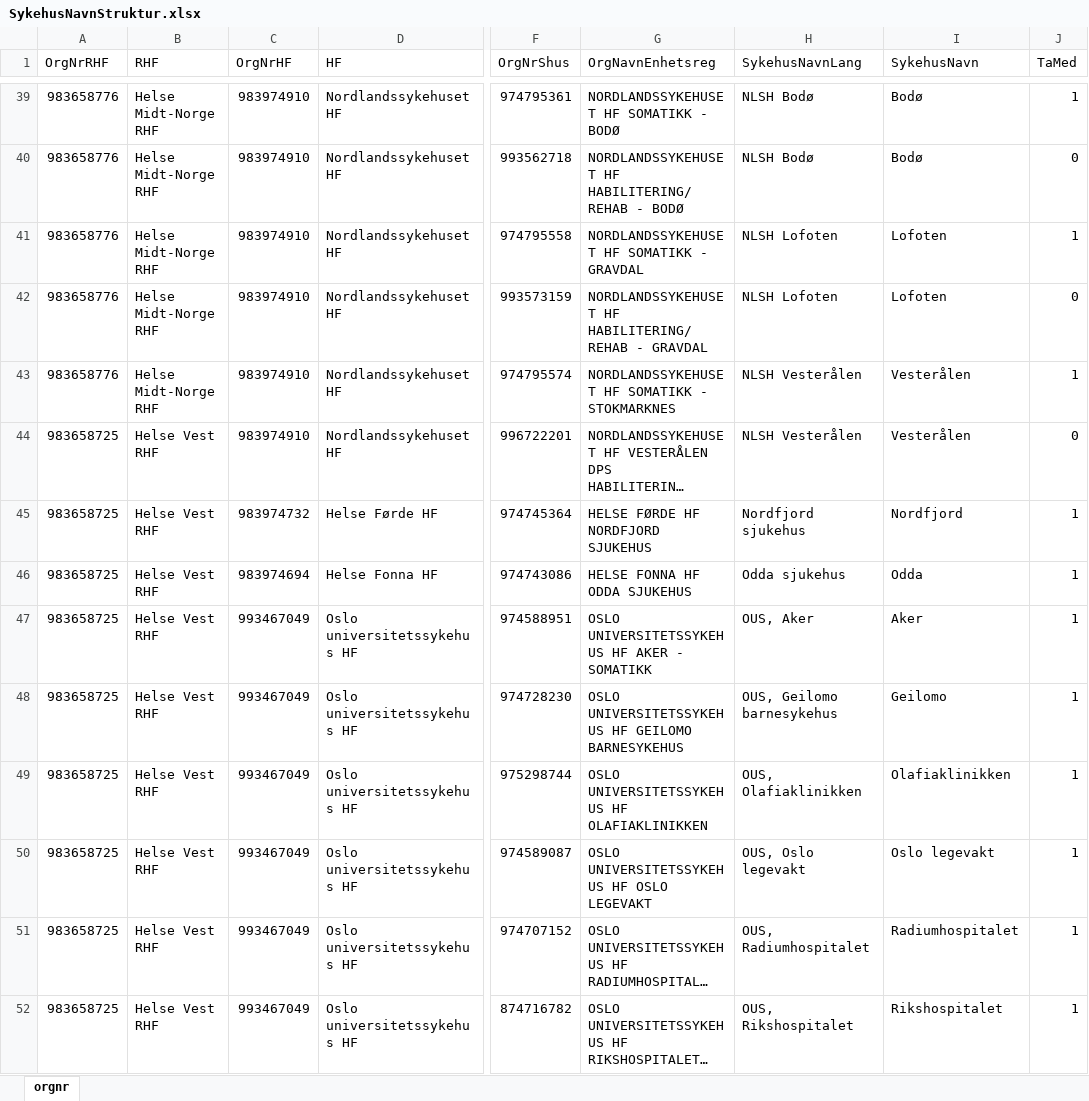
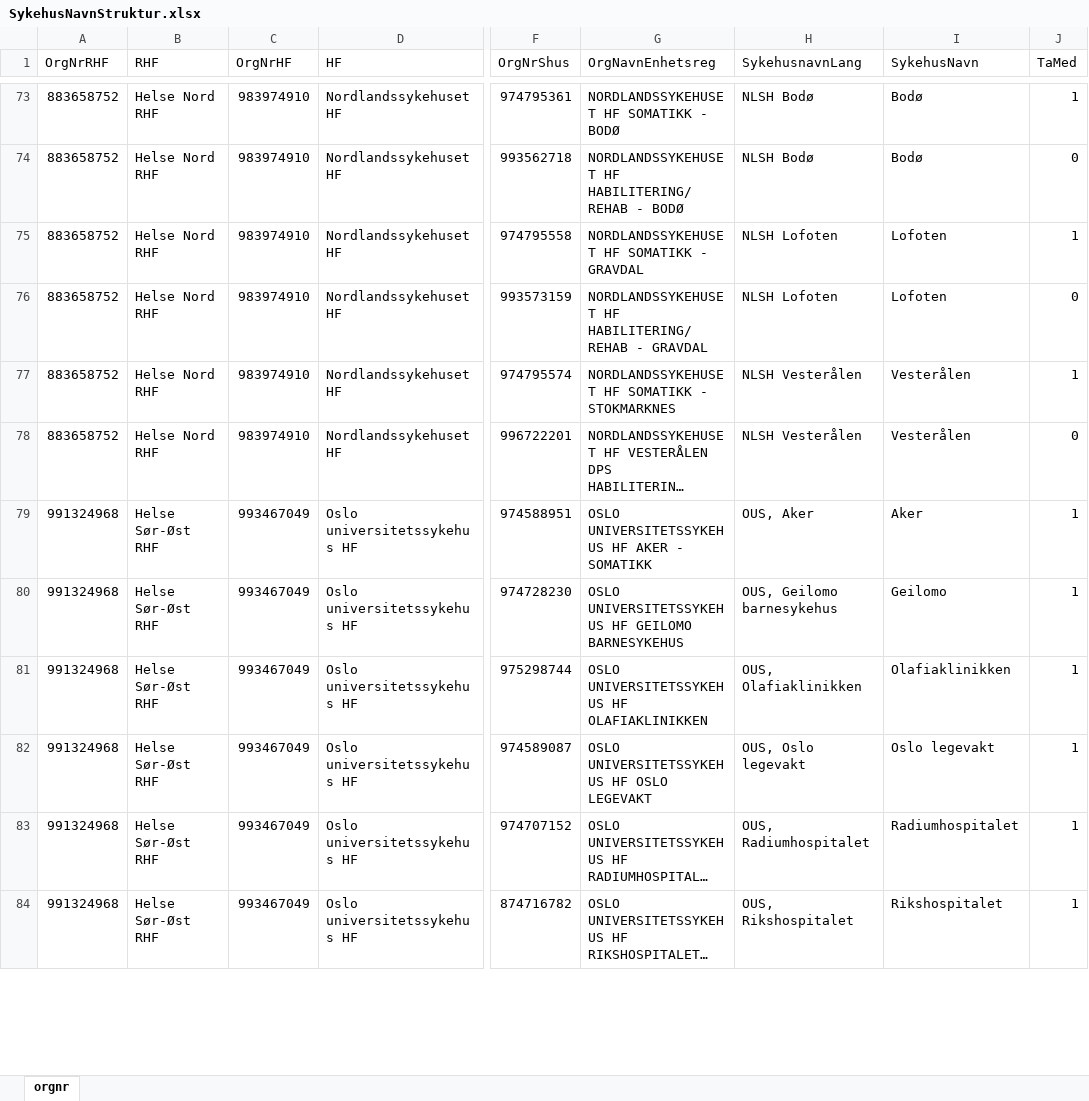
Before and after one commit to SKDE-Felles/qmongrdata, an Excel workbook: data-raw/SykehusNavnStruktur.xlsx, sheet orgnr, drawn as a sheet; only a part is shown, gaps mark what is left out; long unchanged cells end in …; values as stored, in another font and other column widths than the file's, no borders; addresses are those after the commit; the diff covers the shown part only; the diff names each change by its address in the sheet, - before the commit and + after, or states it on an @@ line.

```diff
--- a/data-raw/SykehusNavnStruktur.xlsx (sheet orgnr)
+++ b/data-raw/SykehusNavnStruktur.xlsx (sheet orgnr)
-H1: SykehusNavnLang
+H1: SykehusnavnLang
-A73:A77 (OrgNrRHF): 983658776
+A73:A77 (OrgNrRHF): 883658752
-B73:B77 (RHF): Helse Midt-Norge RHF
+B73:B77 (RHF): Helse Nord RHF
-A78 (OrgNrRHF): 983658725
+A78 (OrgNrRHF): 883658752
-B78 (RHF): Helse Vest RHF
+B78 (RHF): Helse Nord RHF
@@ row 45 moved to row 47: 983658725 @@
@@ row 46 moved to row 41: 983658725 @@
-A79:A84 (OrgNrRHF): 983658725
+A79:A84 (OrgNrRHF): 991324968
-B79:B84 (RHF): Helse Vest RHF
+B79:B84 (RHF): Helse Sør-Øst RHF
```
Also changed, not shown: 57 added rows, 57 removed rows, 2 moved rows and 156 edited cells elsewhere in this sheet, 1 other file.
